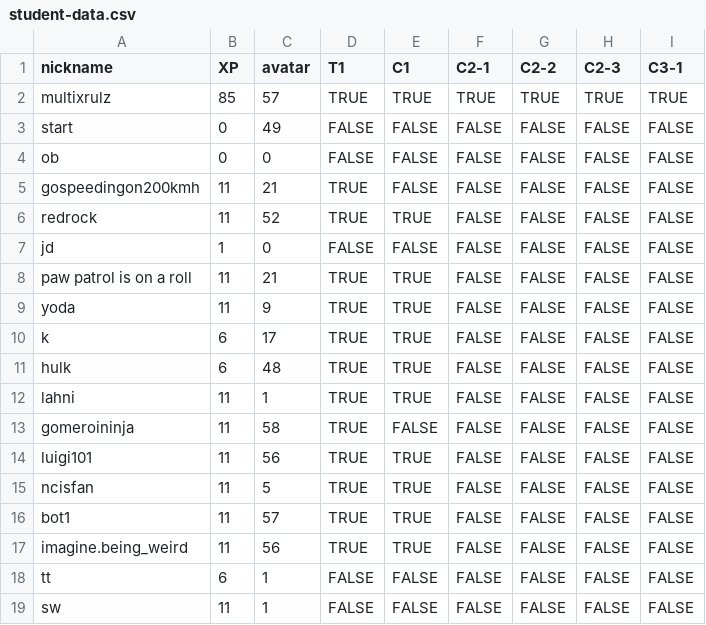
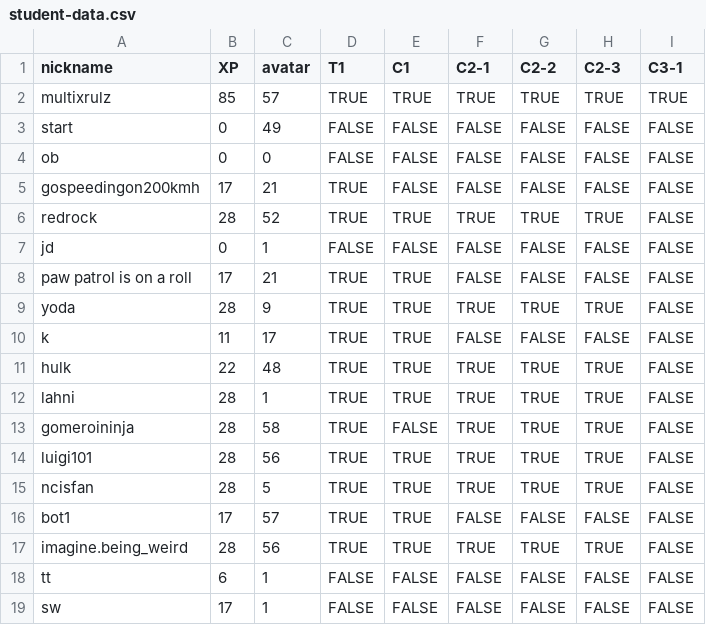
Before and after one commit to multixrulz/mr, a CSV file: 8-dt/t2/student-data.csv, drawn as a sheet; only a part is shown; the diff names each change by its address in the sheet, - before the commit and + after, or states it on an @@ line.

```diff
--- a/8-dt/t2/student-data.csv
+++ b/8-dt/t2/student-data.csv
-B5 (XP): 11
+B5 (XP): 17
-B6 (XP): 11
+B6 (XP): 28
-F6 (C2-1): FALSE
+F6 (C2-1): TRUE
-G6 (C2-2): FALSE
+G6 (C2-2): TRUE
-H6 (C2-3): FALSE
+H6 (C2-3): TRUE
-B7 (XP): 1
+B7 (XP): 0
-C7 (avatar): 0
+C7 (avatar): 1
-B8 (XP): 11
+B8 (XP): 17
-B9 (XP): 11
+B9 (XP): 28
-F9 (C2-1): FALSE
+F9 (C2-1): TRUE
-G9 (C2-2): FALSE
+G9 (C2-2): TRUE
-H9 (C2-3): FALSE
+H9 (C2-3): TRUE
-B10 (XP): 6
+B10 (XP): 11
-B11 (XP): 6
+B11 (XP): 22
-F11:F15 (C2-1): FALSE
+F11:F15 (C2-1): TRUE
-G11:G15 (C2-2): FALSE
+G11:G15 (C2-2): TRUE
-H11:H15 (C2-3): FALSE
+H11:H15 (C2-3): TRUE
-B12:B15 (XP): 11
+B12:B15 (XP): 28
-B16 (XP): 11
+B16 (XP): 17
-B17 (XP): 11
+B17 (XP): 28
-F17 (C2-1): FALSE
+F17 (C2-1): TRUE
-G17 (C2-2): FALSE
+G17 (C2-2): TRUE
-H17 (C2-3): FALSE
+H17 (C2-3): TRUE
-B19 (XP): 11
+B19 (XP): 17
```
Also changed, not shown: 6 other files.
